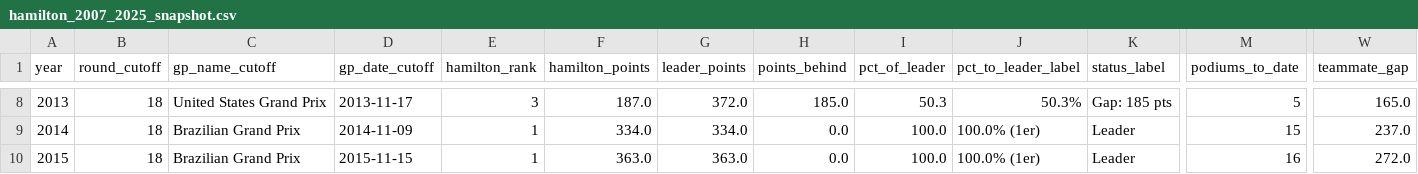
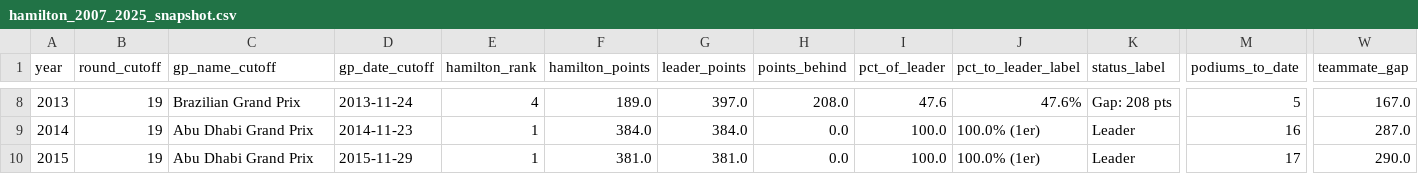
Before and after one commit to hericlibong/beautifullF1, a CSV file: hamilton_2007_2025_snapshot.csv, drawn as a sheet; only a part is shown, gaps mark what is left out; the diff covers the shown part only; the diff names each change by its address in the sheet, - before the commit and + after, or states it on an @@ line.

Commit message:
added hamilton stories

```diff
--- a/hamilton_2007_2025_snapshot.csv
+++ b/hamilton_2007_2025_snapshot.csv
-B8:B10 (round_cutoff): 18
+B8:B10 (round_cutoff): 19
-C8 (gp_name_cutoff): United States Grand Prix
+C8 (gp_name_cutoff): Brazilian Grand Prix
-D8 (gp_date_cutoff): 2013-11-17
+D8 (gp_date_cutoff): 2013-11-24
-E8 (hamilton_rank): 3
+E8 (hamilton_rank): 4
-F8 (hamilton_points): 187.0
+F8 (hamilton_points): 189.0
-G8 (leader_points): 372.0
+G8 (leader_points): 397.0
-H8 (points_behind): 185.0
+H8 (points_behind): 208.0
-I8 (pct_of_leader): 50.3
+I8 (pct_of_leader): 47.6
-J8 (pct_to_leader_label): 50.3%
+J8 (pct_to_leader_label): 47.6%
-K8 (status_label): Gap: 185 pts
+K8 (status_label): Gap: 208 pts
-W8 (teammate_gap): 165.0
+W8 (teammate_gap): 167.0
-C9:C10 (gp_name_cutoff): Brazilian Grand Prix
+C9:C10 (gp_name_cutoff): Abu Dhabi Grand Prix
-D9 (gp_date_cutoff): 2014-11-09
+D9 (gp_date_cutoff): 2014-11-23
-F9 (hamilton_points): 334.0
+F9 (hamilton_points): 384.0
-G9 (leader_points): 334.0
+G9 (leader_points): 384.0
-M9 (podiums_to_date): 15
+M9 (podiums_to_date): 16
-W9 (teammate_gap): 237.0
+W9 (teammate_gap): 287.0
-D10 (gp_date_cutoff): 2015-11-15
+D10 (gp_date_cutoff): 2015-11-29
-F10 (hamilton_points): 363.0
+F10 (hamilton_points): 381.0
-G10 (leader_points): 363.0
+G10 (leader_points): 381.0
-M10 (podiums_to_date): 16
+M10 (podiums_to_date): 17
-W10 (teammate_gap): 272.0
+W10 (teammate_gap): 290.0
```
Also changed, not shown: 120 edited cells elsewhere in this file, 8 other files.
